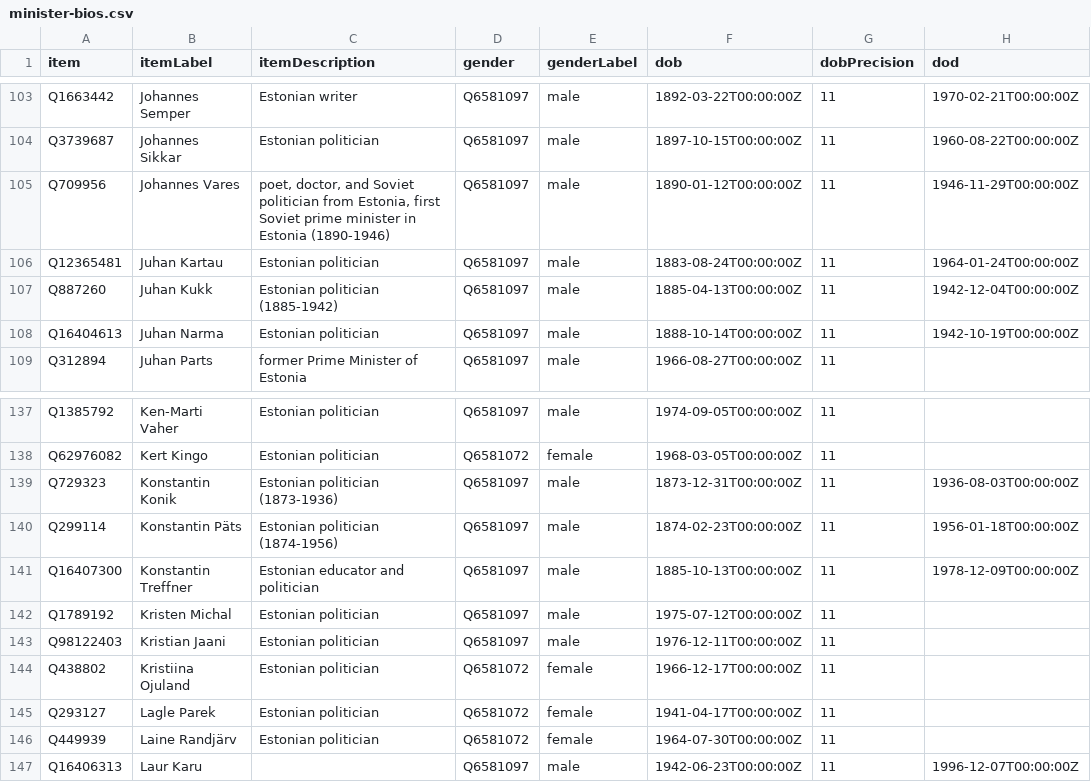
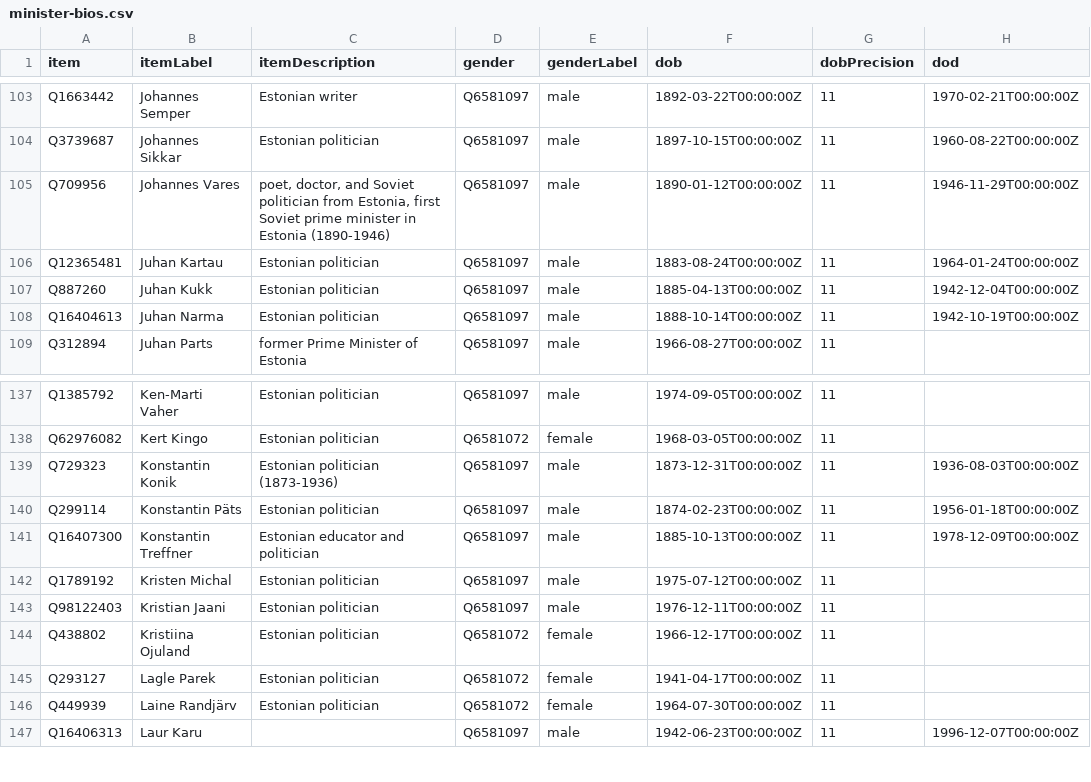
Before and after one commit to every-politician-scrapers/estonia, a CSV file: wikidata/results/minister-bios.csv, drawn as a sheet; only a part is shown, gaps mark what is left out; the diff covers the shown part only; the diff names each change by its address in the sheet, - before the commit and + after, or states it on an @@ line.

```diff
--- a/wikidata/results/minister-bios.csv
+++ b/wikidata/results/minister-bios.csv
-C107 (itemDescription): Estonian politician (1885-1942)
+C107 (itemDescription): Estonian politician
-C140 (itemDescription): Estonian politician (1874-1956)
+C140 (itemDescription): Estonian politician
```
Also changed, not shown: 5 edited cells elsewhere in this file.
